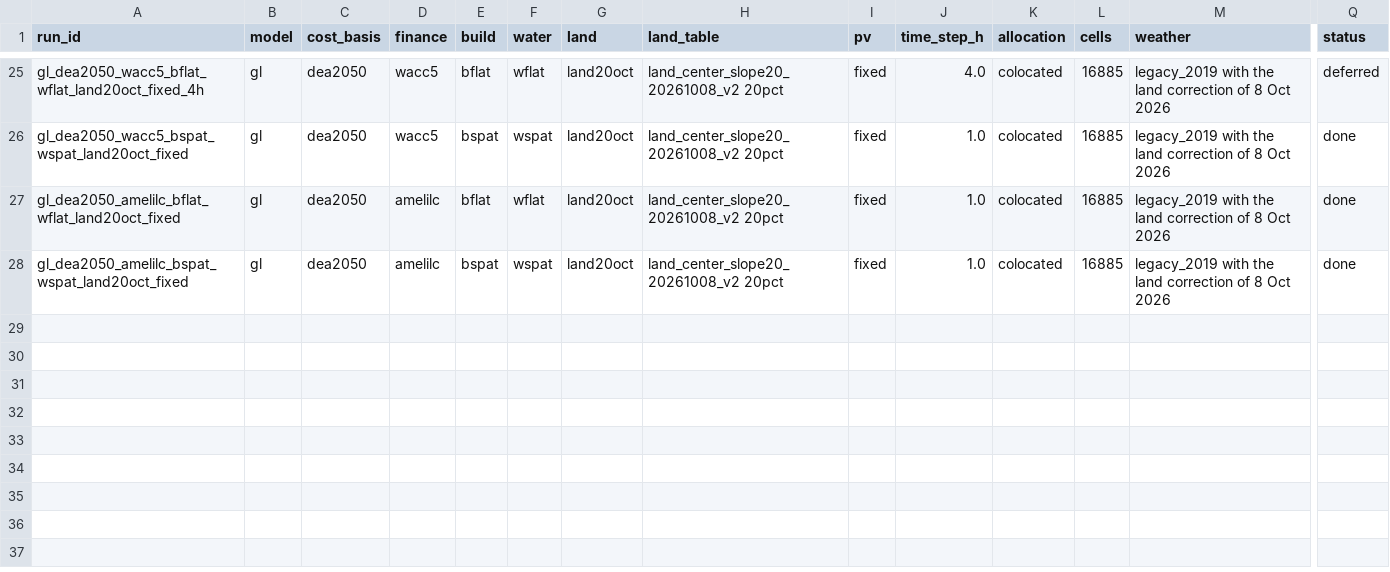
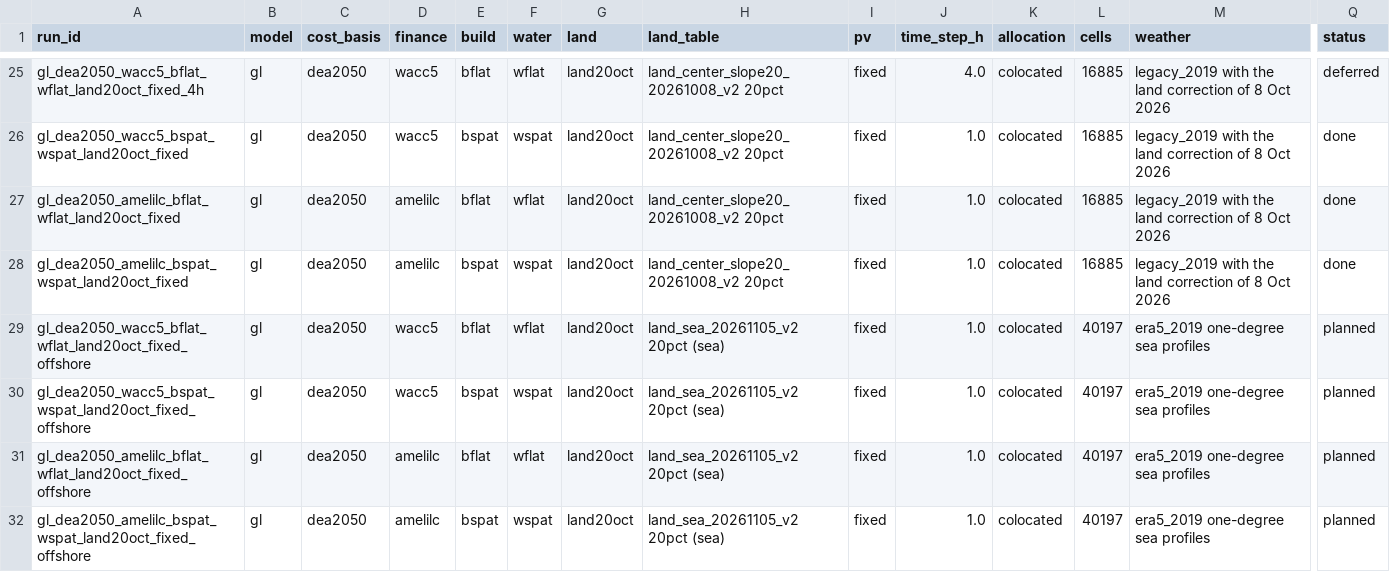
Before and after one commit to cpalazzi/green-lory, a CSV file: run_store.csv, drawn as a sheet; only a part is shown, gaps mark what is left out; rows hold the shown columns only; the diff names each change by its address in the sheet, - before the commit and + after, or states it on an @@ line.

Commit message:
Define the campaign runs on the ERA5 profiles

```diff
--- a/run_store.csv
+++ b/run_store.csv
+row 29: gl_dea2050_wacc5_bflat_wflat_land20oct_fixed_offshore | gl | dea2050 | wacc5 | bflat | wflat | land20oct | land_sea_20261105_v2 20pct (sea) | fixed | 1.0 | colocated | 40197 | era5_2019 one-degree sea profiles | planned
+row 30: gl_dea2050_wacc5_bspat_wspat_land20oct_fixed_offshore | gl | dea2050 | wacc5 | bspat | wspat | land20oct | land_sea_20261105_v2 20pct (sea) | fixed | 1.0 | colocated | 40197 | era5_2019 one-degree sea profiles | planned
+row 31: gl_dea2050_amelilc_bflat_wflat_land20oct_fixed_offshore | gl | dea2050 | amelilc | bflat | wflat | land20oct | land_sea_20261105_v2 20pct (sea) | fixed | 1.0 | colocated | 40197 | era5_2019 one-degree sea profiles | planned
+row 32: gl_dea2050_amelilc_bspat_wspat_land20oct_fixed_offshore | gl | dea2050 | amelilc | bspat | wspat | land20oct | land_sea_20261105_v2 20pct (sea) | fixed | 1.0 | colocated | 40197 | era5_2019 one-degree sea profiles | planned
```
Also changed, not shown: 4 other files.
